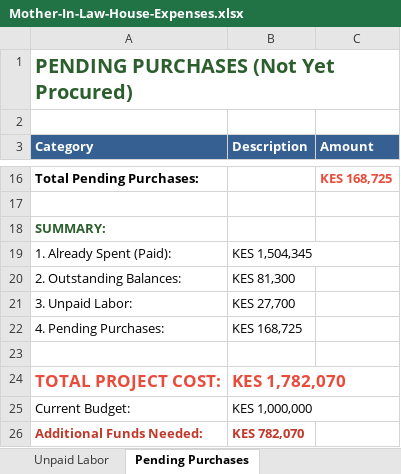
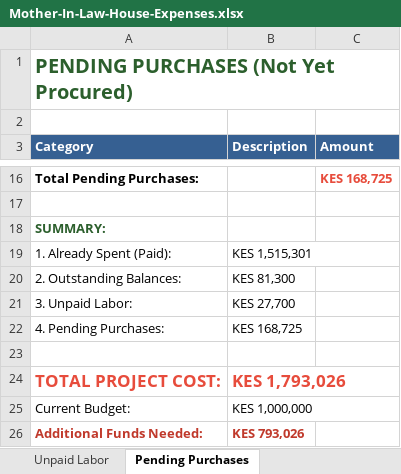
Before and after one commit to lemaiyan/personal, an Excel workbook: mum-in-law-house/Mother-In-Law-House-Expenses.xlsx, sheet Pending Purchases, drawn as a sheet; only a part is shown, gaps mark what is left out; values as stored, in another font and other column widths than the file's, no borders; the diff names each change by its address in the sheet, - before the commit and + after, or states it on an @@ line.

Commit message:
Add Oct 24 cement purchase - 15 bags Simba cement
- 15 bags Simba cement @ 720 = 10,800 KES
- Total spent: 1,515,301.50 (151.53% of budget)
- Building materials category increased to: 509,360.50
- Total transactions: 487
- Additional funds needed: 793,026.50 (79.30% over budget)

```diff
--- a/mum-in-law-house/Mother-In-Law-House-Expenses.xlsx (sheet Pending Purchases)
+++ b/mum-in-law-house/Mother-In-Law-House-Expenses.xlsx (sheet Pending Purchases)
-B19 (Description): KES 1,504,345
+B19 (Description): KES 1,515,301
-B24 (Description): KES 1,782,070
+B24 (Description): KES 1,793,026
-B26 (Description): KES 782,070
+B26 (Description): KES 793,026
```
Also changed, not shown: sheet Home Summary, sheet Daily Expenses, sheet M-Pesa Fees, 1 other file.
